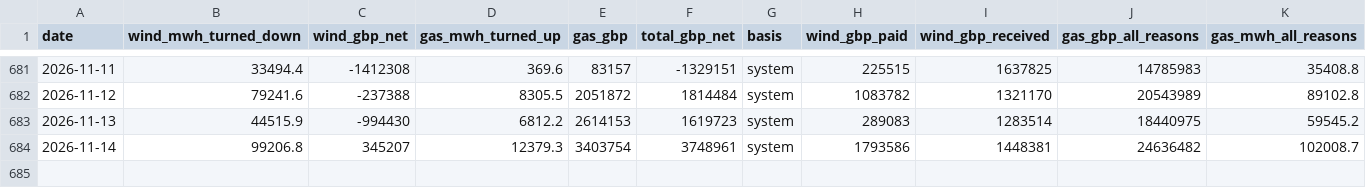
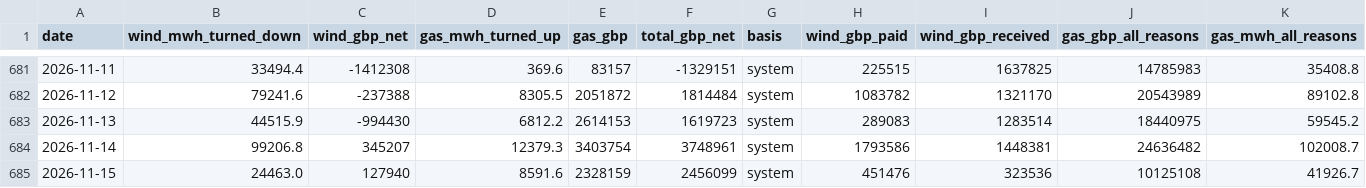
Before and after one commit to Delwyno/The-UK-Power-Flow-Llif-Pwer-y-DU, a CSV file: data/open/costs-daily.csv, drawn as a sheet; only a part is shown, gaps mark what is left out.

```diff
--- a/data/open/costs-daily.csv
+++ b/data/open/costs-daily.csv
@@ -684 +684,2 @@ date,wind_mwh_turned_down,wind_gbp_net,gas_mwh_turned_up,gas_gbp,total_gbp_net,b
 2026-11-14,99206.8,345207,12379.3,3403754,3748961,system,1793586,1448381,24636482,102008.7
+2026-11-15,24463.0,127940,8591.6,2328159,2456099,system,451476,323536,10125108,41926.7
```
Also changed, not shown: data/open/carbon-daily.csv, data/open/curtailment-by-windfarm.csv, 19 other files.
